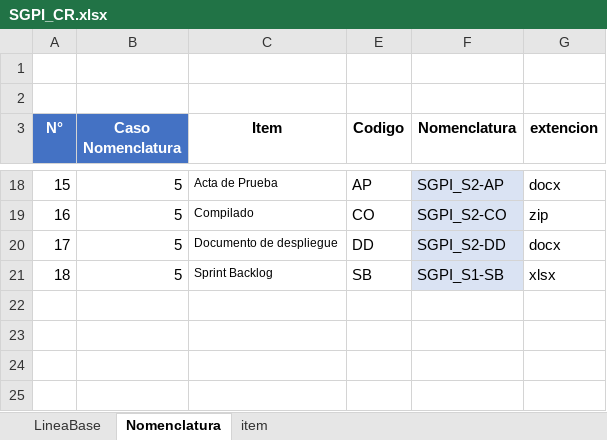
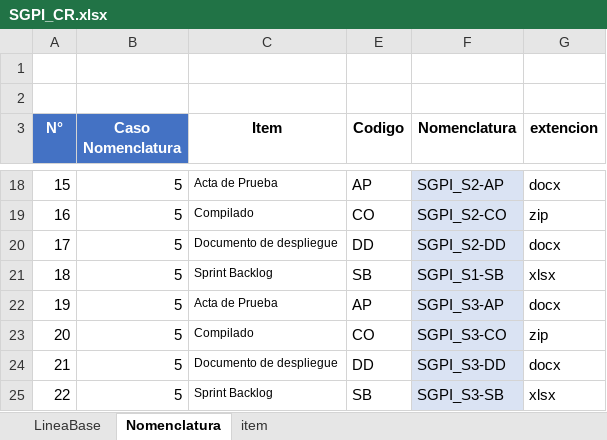
Before and after one commit to wlopezob/GCS-JWD, an Excel workbook: Desarrollo/SGPI/0 Gestion de proyectos/SGPI_CR.xlsx, sheet Nomenclatura, drawn as a sheet; only a part is shown, gaps mark what is left out; values as stored, in another font and other column widths than the file's, no borders; table styles not drawn; the diff names each change by its address in the sheet, - before the commit and + after, or states it on an @@ line.

Commit message:
added Compilado

```diff
--- a/Desarrollo/SGPI/0 Gestion de proyectos/SGPI_CR.xlsx (sheet Nomenclatura)
+++ b/Desarrollo/SGPI/0 Gestion de proyectos/SGPI_CR.xlsx (sheet Nomenclatura)
+row 22: 19 | 5 | Acta de Prueba | AP | SGPI_S3-AP | docx
+row 23: 20 | 5 | Compilado | CO | SGPI_S3-CO | zip
+row 24: 21 | 5 | Documento de despliegue | DD | SGPI_S3-DD | docx
+row 25: 22 | 5 | Sprint Backlog | SB | SGPI_S3-SB | xlsx
```
Also changed, not shown: hidden cells.
